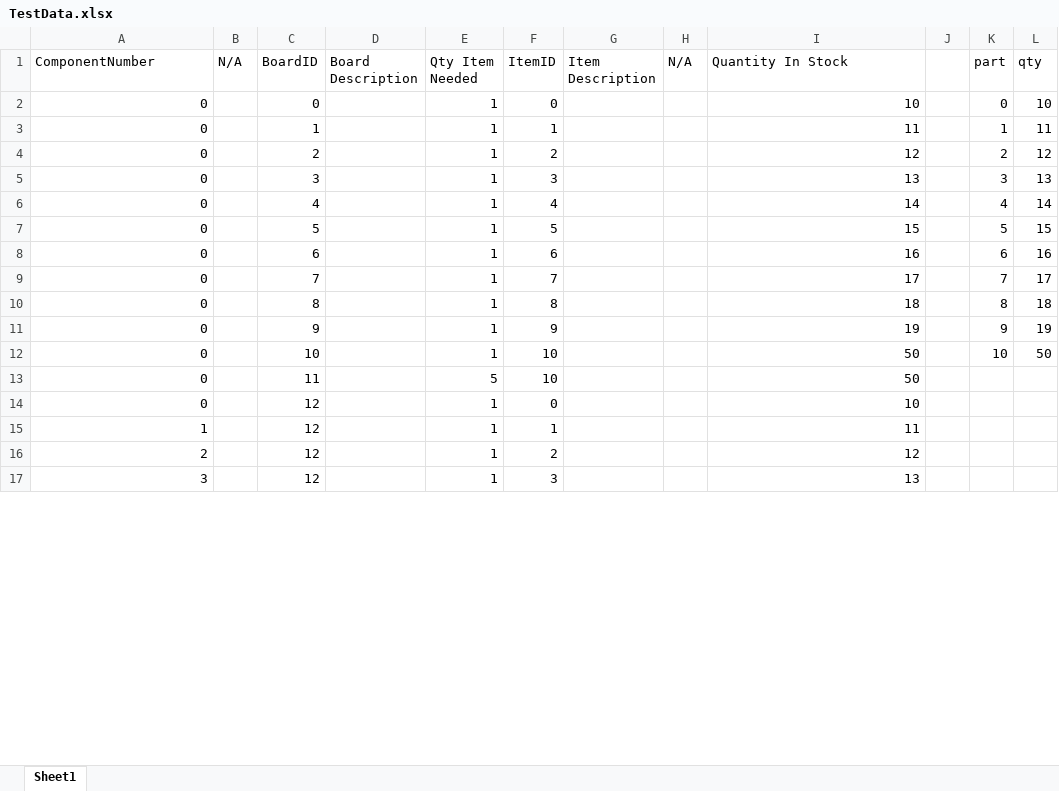
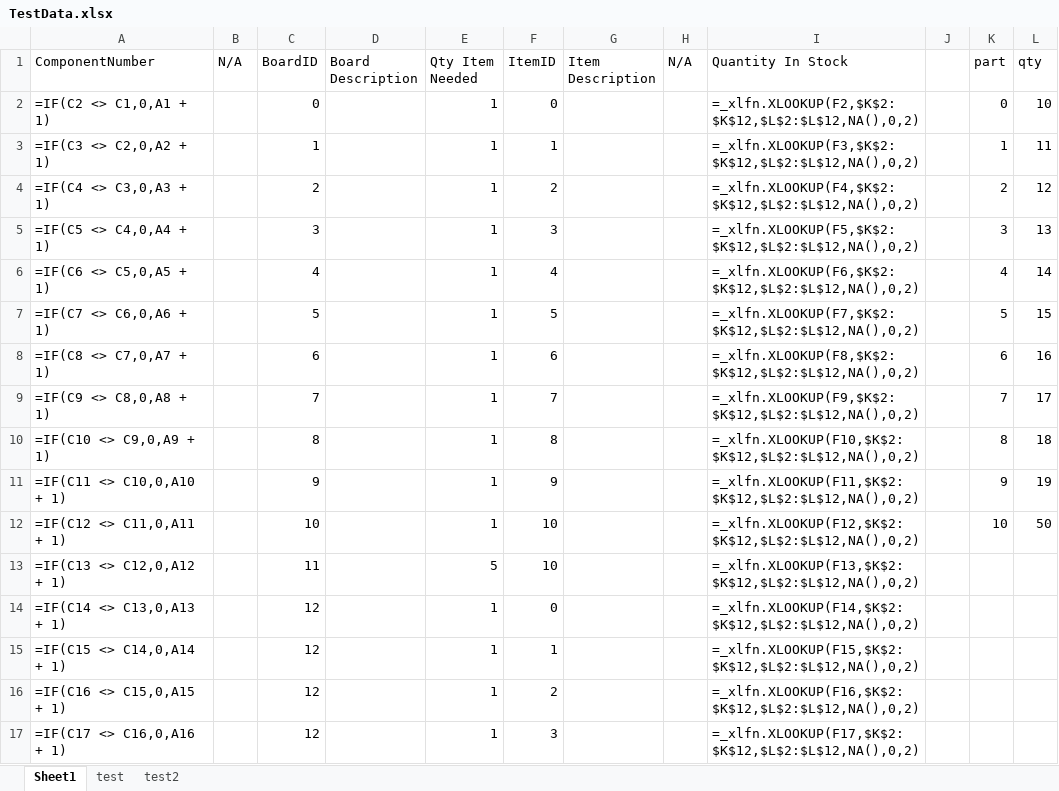
Before and after one commit to BaileyPaulK/Chester, an Excel workbook: TestData.xlsx, sheet Sheet1, drawn as a sheet; only a part is shown; values as stored, in another font and other column widths than the file's, no borders; formulas without a stored value are shown as written; the diff covers the shown part only; the diff names each change by its address in the sheet, - before the commit and + after, or states it on an @@ line.

Commit message:
tested openpyxl and messed with formatting error involving sheets

```diff
--- a/TestData.xlsx (sheet Sheet1)
+++ b/TestData.xlsx (sheet Sheet1)
+sheet tab: test
+sheet tab: test2
-A2 (ComponentNumber): 0
+A2 (ComponentNumber): =IF(C2 <> C1,0,A1 + 1)
-I2 (Quantity In Stock): 10
+I2 (Quantity In Stock): =_xlfn.XLOOKUP(F2,$K$2:$K$12,$L$2:$L$12,NA(),0,2)
-A3 (ComponentNumber): 0
+A3 (ComponentNumber): =IF(C3 <> C2,0,A2 + 1)
-I3 (Quantity In Stock): 11
+I3 (Quantity In Stock): =_xlfn.XLOOKUP(F3,$K$2:$K$12,$L$2:$L$12,NA(),0,2)
-A4 (ComponentNumber): 0
+A4 (ComponentNumber): =IF(C4 <> C3,0,A3 + 1)
-I4 (Quantity In Stock): 12
+I4 (Quantity In Stock): =_xlfn.XLOOKUP(F4,$K$2:$K$12,$L$2:$L$12,NA(),0,2)
-A5 (ComponentNumber): 0
+A5 (ComponentNumber): =IF(C5 <> C4,0,A4 + 1)
-I5 (Quantity In Stock): 13
+I5 (Quantity In Stock): =_xlfn.XLOOKUP(F5,$K$2:$K$12,$L$2:$L$12,NA(),0,2)
-A6 (ComponentNumber): 0
+A6 (ComponentNumber): =IF(C6 <> C5,0,A5 + 1)
-I6 (Quantity In Stock): 14
+I6 (Quantity In Stock): =_xlfn.XLOOKUP(F6,$K$2:$K$12,$L$2:$L$12,NA(),0,2)
-A7 (ComponentNumber): 0
+A7 (ComponentNumber): =IF(C7 <> C6,0,A6 + 1)
-I7 (Quantity In Stock): 15
+I7 (Quantity In Stock): =_xlfn.XLOOKUP(F7,$K$2:$K$12,$L$2:$L$12,NA(),0,2)
-A8 (ComponentNumber): 0
+A8 (ComponentNumber): =IF(C8 <> C7,0,A7 + 1)
-I8 (Quantity In Stock): 16
+I8 (Quantity In Stock): =_xlfn.XLOOKUP(F8,$K$2:$K$12,$L$2:$L$12,NA(),0,2)
-A9 (ComponentNumber): 0
+A9 (ComponentNumber): =IF(C9 <> C8,0,A8 + 1)
-I9 (Quantity In Stock): 17
+I9 (Quantity In Stock): =_xlfn.XLOOKUP(F9,$K$2:$K$12,$L$2:$L$12,NA(),0,2)
-A10 (ComponentNumber): 0
+A10 (ComponentNumber): =IF(C10 <> C9,0,A9 + 1)
-I10 (Quantity In Stock): 18
+I10 (Quantity In Stock): =_xlfn.XLOOKUP(F10,$K$2:$K$12,$L$2:$L$12,NA(),0,2)
-A11 (ComponentNumber): 0
+A11 (ComponentNumber): =IF(C11 <> C10,0,A10 + 1)
-I11 (Quantity In Stock): 19
+I11 (Quantity In Stock): =_xlfn.XLOOKUP(F11,$K$2:$K$12,$L$2:$L$12,NA(),0,2)
-A12 (ComponentNumber): 0
+A12 (ComponentNumber): =IF(C12 <> C11,0,A11 + 1)
-I12 (Quantity In Stock): 50
+I12 (Quantity In Stock): =_xlfn.XLOOKUP(F12,$K$2:$K$12,$L$2:$L$12,NA(),0,2)
-A13 (ComponentNumber): 0
+A13 (ComponentNumber): =IF(C13 <> C12,0,A12 + 1)
-I13 (Quantity In Stock): 50
+I13 (Quantity In Stock): =_xlfn.XLOOKUP(F13,$K$2:$K$12,$L$2:$L$12,NA(),0,2)
-A14 (ComponentNumber): 0
+A14 (ComponentNumber): =IF(C14 <> C13,0,A13 + 1)
-I14 (Quantity In Stock): 10
+I14 (Quantity In Stock): =_xlfn.XLOOKUP(F14,$K$2:$K$12,$L$2:$L$12,NA(),0,2)
-A15 (ComponentNumber): 1
+A15 (ComponentNumber): =IF(C15 <> C14,0,A14 + 1)
-I15 (Quantity In Stock): 11
+I15 (Quantity In Stock): =_xlfn.XLOOKUP(F15,$K$2:$K$12,$L$2:$L$12,NA(),0,2)
-A16 (ComponentNumber): 2
+A16 (ComponentNumber): =IF(C16 <> C15,0,A15 + 1)
-I16 (Quantity In Stock): 12
+I16 (Quantity In Stock): =_xlfn.XLOOKUP(F16,$K$2:$K$12,$L$2:$L$12,NA(),0,2)
-A17 (ComponentNumber): 3
+A17 (ComponentNumber): =IF(C17 <> C16,0,A16 + 1)
-I17 (Quantity In Stock): 13
+I17 (Quantity In Stock): =_xlfn.XLOOKUP(F17,$K$2:$K$12,$L$2:$L$12,NA(),0,2)
```
Also changed, not shown: 14 edited cells elsewhere in this sheet, 2 other files.
